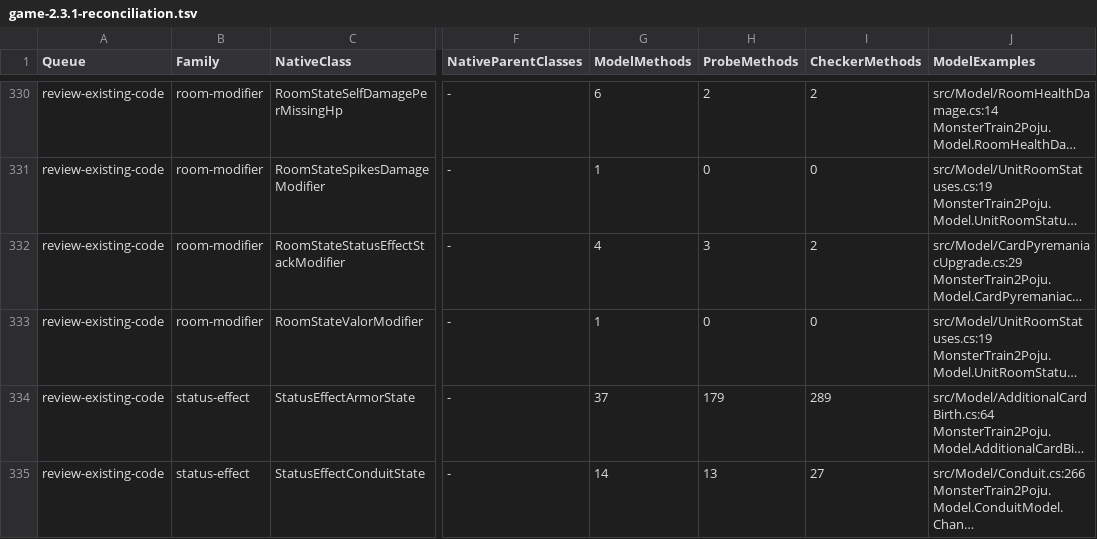
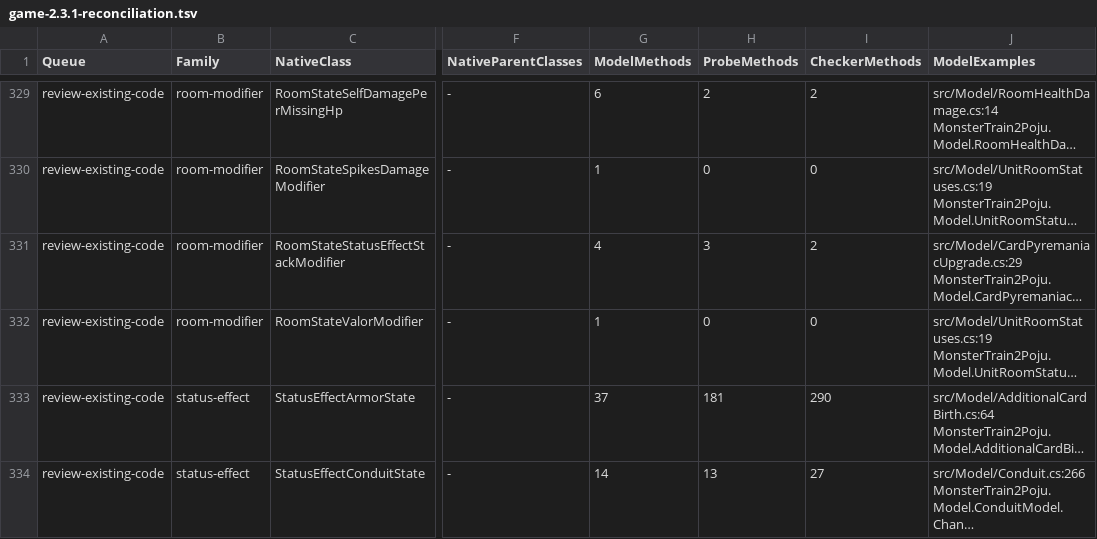
Before and after one commit to netcan/monster-train2-solver, a TSV file: docs/inventory/game-2.3.1-reconciliation.tsv, drawn as a sheet; only a part is shown, gaps mark what is left out; long unchanged cells end in …; addresses are those after the commit; the diff covers the shown part only; the diff names each change by its address in the sheet, - before the commit and + after, or states it on an @@ line.

```diff
--- a/docs/inventory/game-2.3.1-reconciliation.tsv
+++ b/docs/inventory/game-2.3.1-reconciliation.tsv
-H333 (ProbeMethods): 179
+H333 (ProbeMethods): 181
-I333 (CheckerMethods): 289
+I333 (CheckerMethods): 290
```
Also changed, not shown: 1 added row, 1 removed row and 5 edited cells elsewhere in this file, 3 other files.
